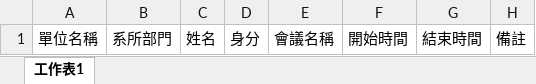
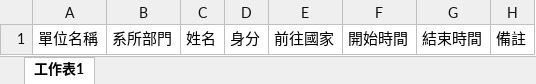
Before and after one commit to WeiAnAn/ciae_inquire, an Excel workbook: public/Excel_example/stu/stu_foreign_research.xlsx, sheet 工作表1, drawn as a sheet; values as stored, in another font and other column widths than the file's, no borders; the diff names each change by its address in the sheet, - before the commit and + after, or states it on an @@ line.

Commit message:
stu / function upload except foreign_stu

```diff
--- a/public/Excel_example/stu/stu_foreign_research.xlsx (sheet 工作表1)
+++ b/public/Excel_example/stu/stu_foreign_research.xlsx (sheet 工作表1)
-E1: 會議名稱
+E1: 前往國家
```
Also changed, not shown: 14 other files.
